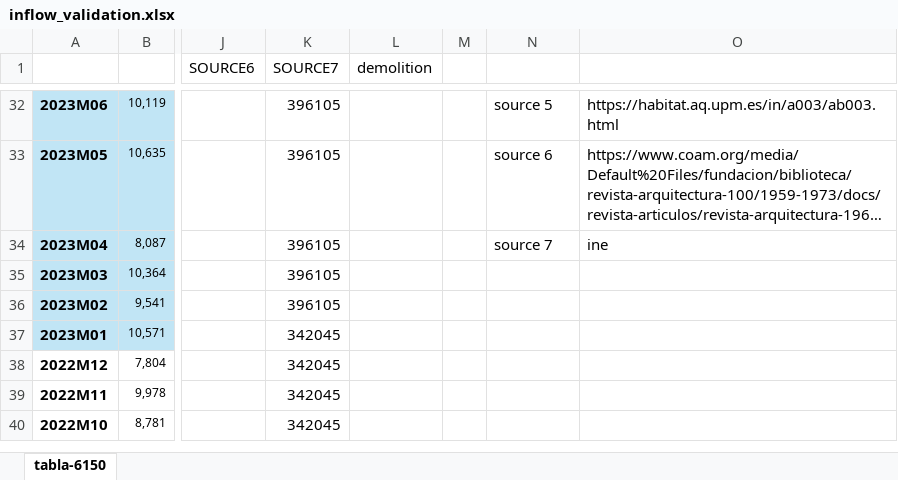
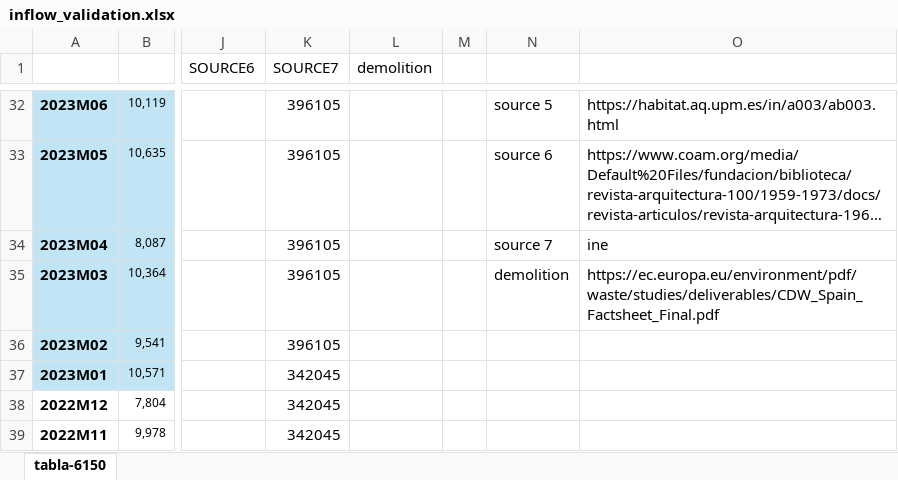
Before and after one commit to tdhunn01-design/MFA2, an Excel workbook: inflow_validation.xlsx, sheet tabla-6150, drawn as a sheet; only a part is shown, gaps mark what is left out; the shorter side is filled out with more unchanged rows; long unchanged cells end in …; values as stored, in another font and other column widths than the file's, no borders; charts and pictures not drawn; the diff names each change by its address in the sheet, - before the commit and + after, or states it on an @@ line.

```diff
--- a/inflow_validation.xlsx (sheet tabla-6150)
+++ b/inflow_validation.xlsx (sheet tabla-6150)
-N35: (empty)
+N35: demolition
-O35: (empty)
+O35: https://ec.europa.eu/environment/pdf/waste/studies/deliverables/CDW_Spain_Factsheet_Final.pdf
```
Also changed, not shown: 10 other files.
